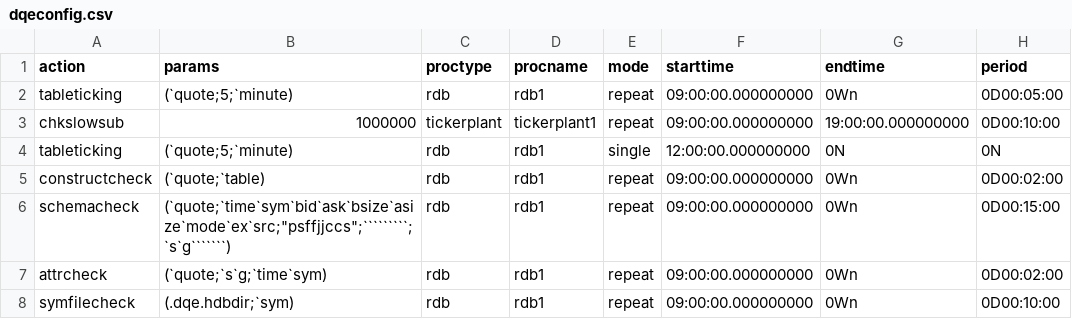
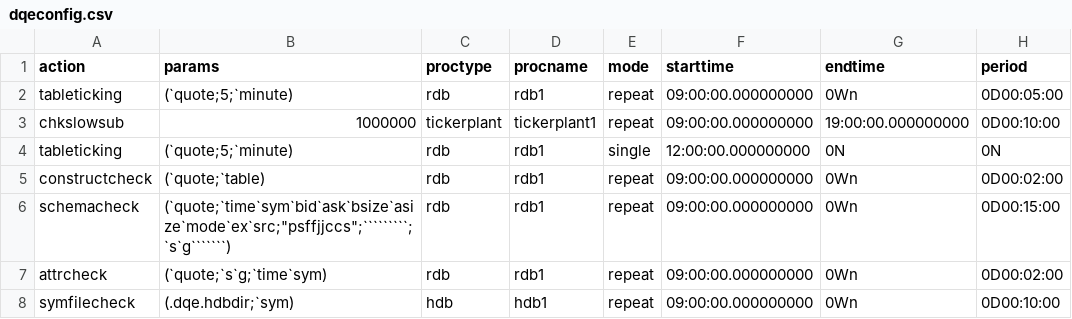
Before and after one commit to DataIntellectTech/TorQ, a CSV file: config/dqeconfig.csv, drawn as a sheet; the diff names each change by its address in the sheet, - before the commit and + after, or states it on an @@ line.

Commit message:
using hdb for a try

```diff
--- a/config/dqeconfig.csv
+++ b/config/dqeconfig.csv
-C8 (proctype): rdb
+C8 (proctype): hdb
-D8 (procname): rdb1
+D8 (procname): hdb1
```
